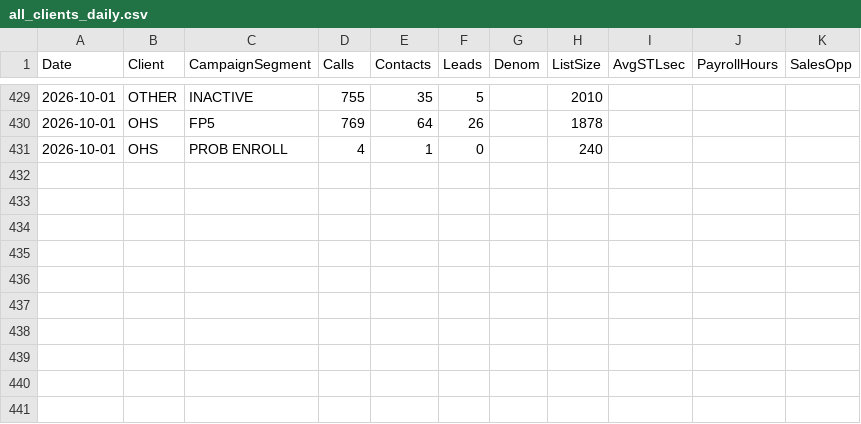
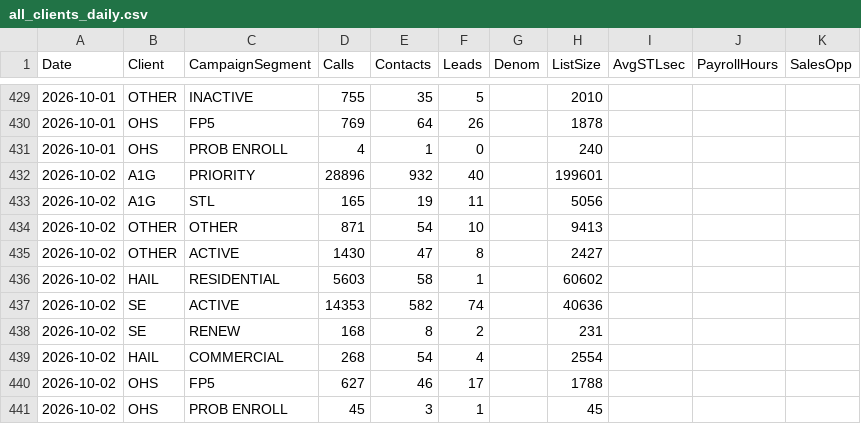
Before and after one commit to elite-call/priority-clients-dash, a CSV file: data/all_clients_daily.csv, drawn as a sheet; only a part is shown, gaps mark what is left out.

Commit message:
Campaign Summary — 2026-10-02

```diff
--- a/data/all_clients_daily.csv
+++ b/data/all_clients_daily.csv
@@ -431 +431,11 @@ Date,Client,CampaignSegment,Calls,Contacts,Leads,Denom,ListSize,AvgSTLsec,Payrol
 2026-10-01,OHS,PROB ENROLL,4,1,0,,240,,,
+2026-10-02,A1G,PRIORITY,28896,932,40,,199601,,,
+2026-10-02,A1G,STL,165,19,11,,5056,,,
+2026-10-02,OTHER,OTHER,871,54,10,,9413,,,
+2026-10-02,OTHER,ACTIVE,1430,47,8,,2427,,,
+2026-10-02,HAIL,RESIDENTIAL,5603,58,1,,60602,,,
+2026-10-02,SE,ACTIVE,14353,582,74,,40636,,,
+2026-10-02,SE,RENEW,168,8,2,,231,,,
+2026-10-02,HAIL,COMMERCIAL,268,54,4,,2554,,,
+2026-10-02,OHS,FP5,627,46,17,,1788,,,
+2026-10-02,OHS,PROB ENROLL,45,3,1,,45,,,
```
